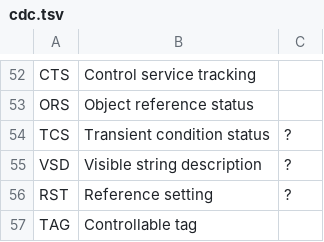
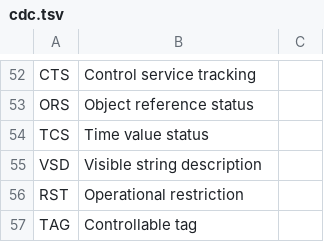
Before and after one commit to otfabric/go-iec61850-model, a TSV file: texts/en/cdc.tsv, drawn as a sheet; only a part is shown, gaps mark what is left out.

```diff
--- a/texts/en/cdc.tsv
+++ b/texts/en/cdc.tsv
@@ -53,5 +53,5 @@ CTS	Control service tracking
 ORS	Object reference status
-TCS	Transient condition status	?
-VSD	Visible string description	?
-RST	Reference setting	?
+TCS	Time value status
+VSD	Visible string description
+RST	Operational restriction
 TAG	Controllable tag
```
Also changed, not shown: texts/en/abbreviations.tsv, texts/en/da.tsv, 4 other files.
